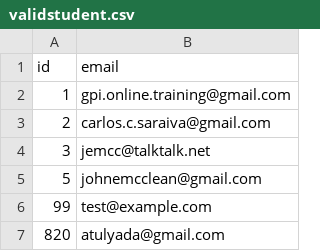
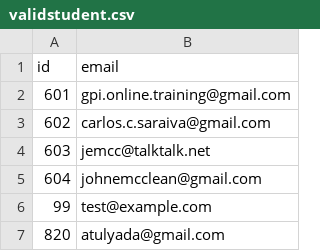
Before and after one commit to ksh/gpitraining, a CSV file: data/validstudent.csv, drawn as a sheet; only a part is shown; the diff covers the shown part only.

```diff
--- a/data/validstudent.csv
+++ b/data/validstudent.csv
@@ -1,6 +1,6 @@
 id,email
-1,gpi.online.training@gmail.com
-2,carlos.c.saraiva@gmail.com
-3,jemcc@talktalk.net
-5,johnemcclean@gmail.com
+601,gpi.online.training@gmail.com
+602,carlos.c.saraiva@gmail.com
+603,jemcc@talktalk.net
+604,johnemcclean@gmail.com
 99,test@example.com
```
Also changed, not shown: 75 added rows elsewhere in this file, data/lesson.csv, data/unit.csv, 44 other files.
